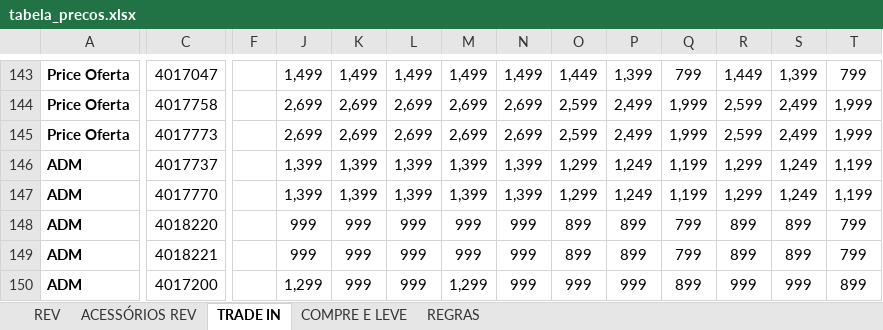
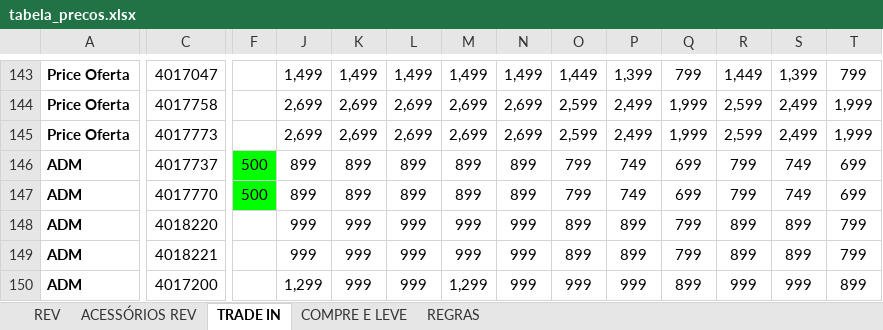
Before and after one commit to Hermes-Ecaflip/Tabela-de-preco-da-TIM, an Excel workbook: tabela_precos.xlsx, sheet TRADE IN, drawn as a sheet; only a part is shown, gaps mark what is left out; values as stored, in another font and other column widths than the file's, no borders; conditional formats not drawn; the diff covers the shown part only; the diff names each change by its address in the sheet, - before the commit and + after, or states it on an @@ line.

Commit message:
Add files via upload

```diff
--- a/tabela_precos.xlsx (sheet TRADE IN)
+++ b/tabela_precos.xlsx (sheet TRADE IN)
-F146:F147: (empty)
+F146:F147: 500
-F146:F147 fill: none
+F146:F147 fill: #00FF00
-J146:J147: 1,399
+J146:J147: 899
-K146:K147: 1,399
+K146:K147: 899
-L146:L147: 1,399
+L146:L147: 899
-M146:M147: 1,399
+M146:M147: 899
-N146:N147: 1,399
+N146:N147: 899
-O146:O147: 1,299
+O146:O147: 799
-P146:P147: 1,249
+P146:P147: 749
-Q146:Q147: 1,199
+Q146:Q147: 699
-R146:R147: 1,299
+R146:R147: 799
-S146:S147: 1,249
+S146:S147: 749
-T146:T147: 1,199
+T146:T147: 699
```
Also changed, not shown: 87 edited cells and cell formats elsewhere in this sheet, sheet REV, sheet ACESSÓRIOS REV, charts or pictures.
